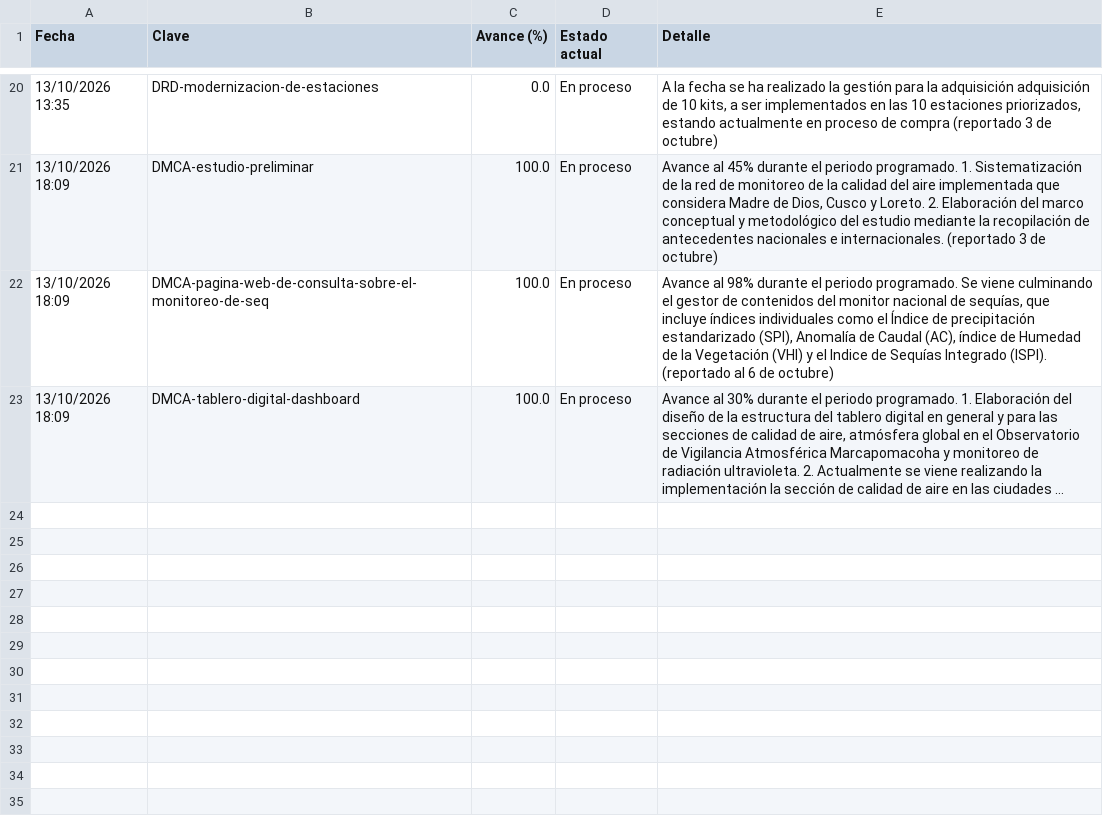
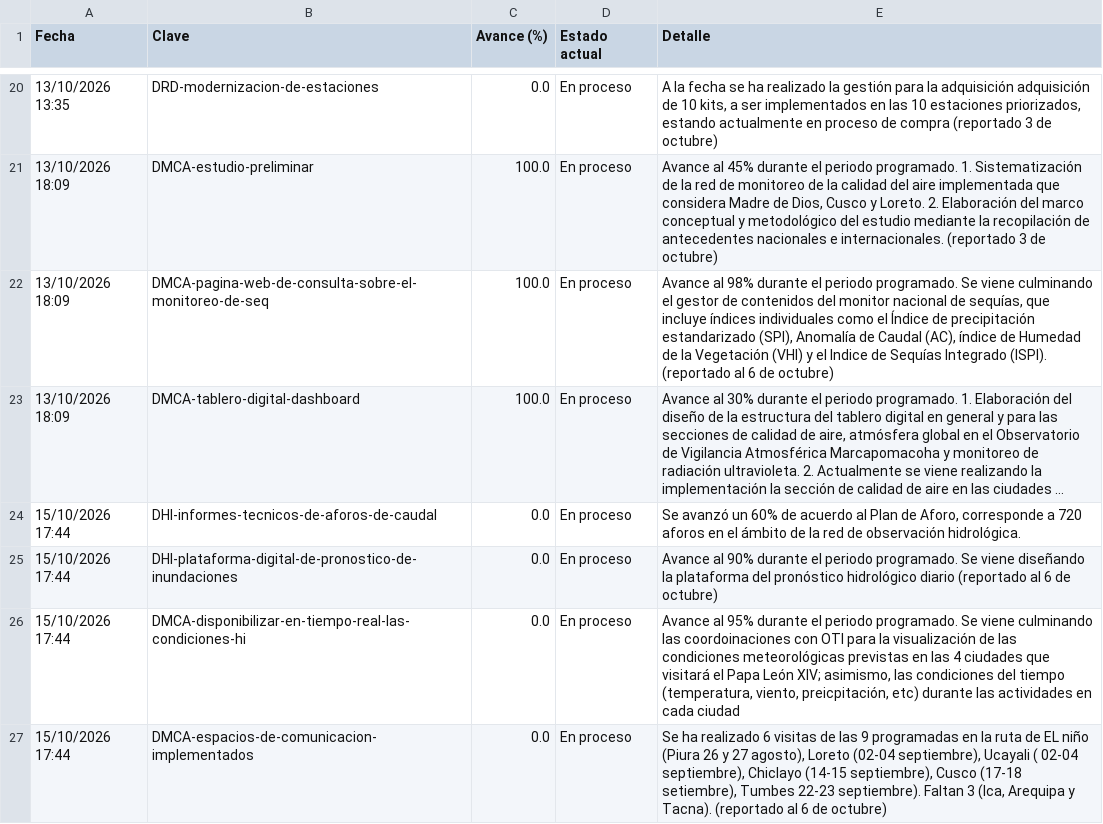
Before and after one commit to andresffigueroaa-blip/seguimiento-100dias-senamhi, a CSV file: datos/historial_fen.csv, drawn as a sheet; only a part is shown, gaps mark what is left out; long unchanged cells end in …; the diff names each change by its address in the sheet, - before the commit and + after, or states it on an @@ line.

```diff
--- a/datos/historial_fen.csv
+++ b/datos/historial_fen.csv
+row 24: 15/10/2026 17:44 | DHI-informes-tecnicos-de-aforos-de-caudal | 0.0 | En proceso | Se avanzó un 60% de acuerdo al Plan de Aforo, corresponde a 720 aforos en el ámbito de la red de observación hidrológica.
+row 25: 15/10/2026 17:44 | DHI-plataforma-digital-de-pronostico-de-inundaciones | 0.0 | En proceso | Avance al 90% durante el periodo programado. Se viene diseñando la plataforma del pronóstico hidrológico diario (reportado al 6 de octubre)
+row 26: 15/10/2026 17:44 | DMCA-disponibilizar-en-tiempo-real-las-condiciones-hi | 0.0 | En proceso | Avance al 95% durante el periodo programado. Se viene culminando las coordoinaciones con OTI para la visualización de las condiciones meteorológicas previstas en las 4 ciudades que visitará el Papa León XIV; asimismo, las condiciones del tiempo (temperatura, viento, preicpitación, etc) durante las actividades en cada ciudad
+row 27: 15/10/2026 17:44 | DMCA-espacios-de-comunicacion-implementados | 0.0 | En proceso | Se ha realizado 6 visitas de las 9 programadas en la ruta de EL niño (Piura 26 y 27 agosto), Loreto (02-04 septiembre), Ucayali ( 02-04 septiembre), Chiclayo (14-15 septiembre), Cusco (17-18 setiembre), Tumbes 22-23 septiembre). Faltan 3 (Ica, Arequipa y Tacna). (reportado al 6 de octubre)
```
